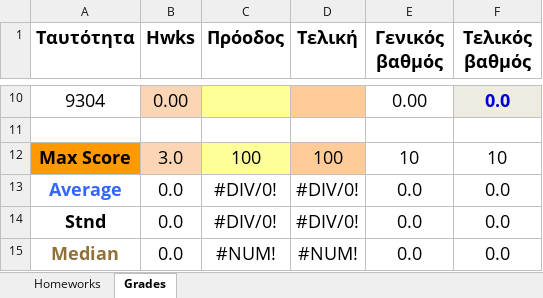
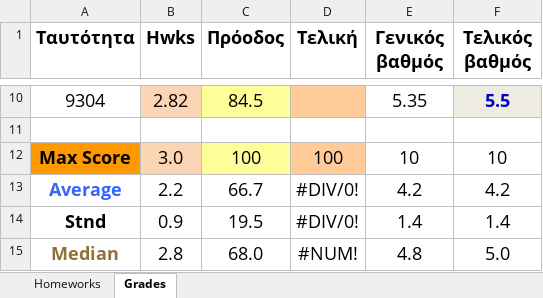
Before and after one commit to ptohos/ptohos.github.io, an Excel workbook: phy331/Grades/grades_report_2023.xlsx, sheet Grades, drawn as a sheet; only a part is shown, gaps mark what is left out; values as stored, in another font and other column widths than the file's, no borders; the diff covers the shown part only; the diff names each change by its address in the sheet, - before the commit and + after, or states it on an @@ line.

Commit message:
Grades

```diff
--- a/phy331/Grades/grades_report_2023.xlsx (sheet Grades)
+++ b/phy331/Grades/grades_report_2023.xlsx (sheet Grades)
-B10 (Hwks): 0.00
+B10 (Hwks): 2.82
-C10 (Πρόοδος): (empty)
+C10 (Πρόοδος): 84.5
-E10 (Γενικός βαθμός): 0.00
+E10 (Γενικός βαθμός): 5.35
-F10 (Τελικός βαθμός): 0.0
+F10 (Τελικός βαθμός): 5.5
-B13 (Hwks): 0.0
+B13 (Hwks): 2.2
-C13 (Πρόοδος): #DIV/0!
+C13 (Πρόοδος): 66.7
-E13 (Γενικός βαθμός): 0.0
+E13 (Γενικός βαθμός): 4.2
-F13 (Τελικός βαθμός): 0.0
+F13 (Τελικός βαθμός): 4.2
-B14 (Hwks): 0.0
+B14 (Hwks): 0.9
-C14 (Πρόοδος): #DIV/0!
+C14 (Πρόοδος): 19.5
-E14 (Γενικός βαθμός): 0.0
+E14 (Γενικός βαθμός): 1.4
-F14 (Τελικός βαθμός): 0.0
+F14 (Τελικός βαθμός): 1.4
-B15 (Hwks): 0.0
+B15 (Hwks): 2.8
-C15 (Πρόοδος): #NUM!
+C15 (Πρόοδος): 68.0
-E15 (Γενικός βαθμός): 0.0
+E15 (Γενικός βαθμός): 4.8
-F15 (Τελικός βαθμός): 0.0
+F15 (Τελικός βαθμός): 5.0
```
Also changed, not shown: 32 edited cells elsewhere in this sheet, sheet Homeworks, formulas that keep their value.
